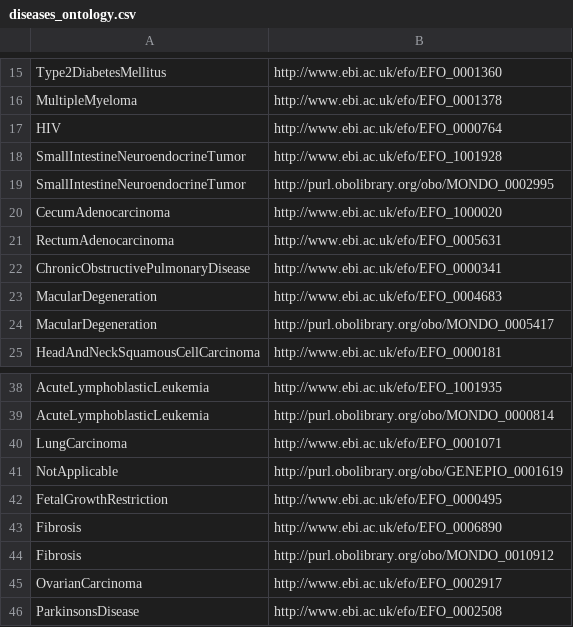
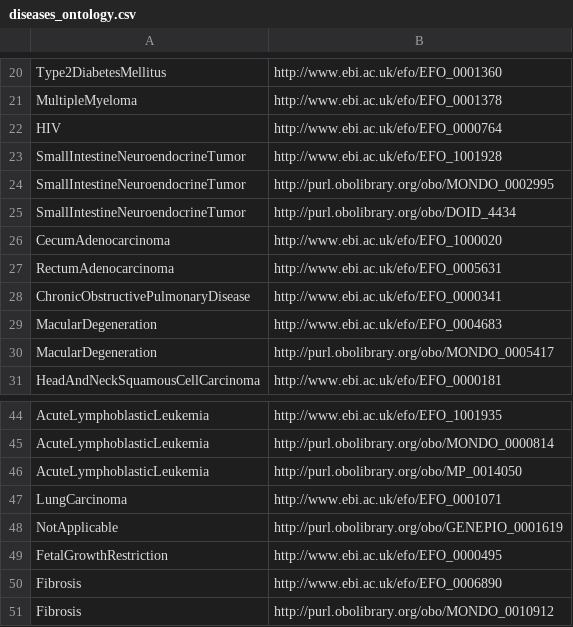
Before and after one commit to edusalcas/single-cell, a CSV file: SingleCell-Files/diseases_ontology.csv, drawn as a sheet; only a part is shown, gaps mark what is left out; the shorter side is filled out with more unchanged rows; the diff covers the shown part only; the diff names each change by its address in the sheet, - before the commit and + after, or states it on an @@ line.

```diff
--- a/SingleCell-Files/diseases_ontology.csv
+++ b/SingleCell-Files/diseases_ontology.csv
+row 25: SmallIntestineNeuroendocrineTumor | http://purl.obolibrary.org/obo/DOID_4434
+row 46: AcuteLymphoblasticLeukemia | http://purl.obolibrary.org/obo/MP_0014050
```
Also changed, not shown: 7 added rows, 3 moved rows and 2 edited cells elsewhere in this file, SingleCell-Files/cell_types_ontology.csv, SingleCell-Files/organism_parts_ontology.csv, 11 other files.
